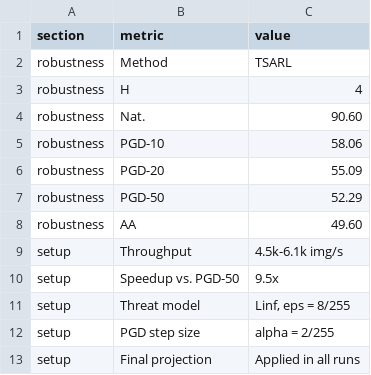
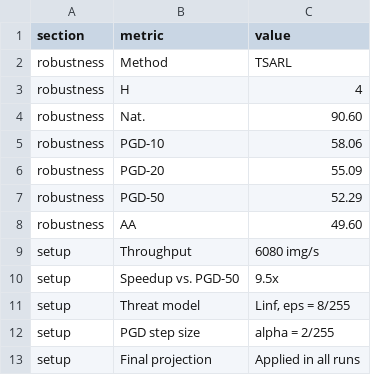
Before and after one commit to amir-kian-ai/TSARL-AGPAS, a CSV file: results/cifar10_final_summary.csv, drawn as a sheet.

Commit message:
Update cifar10_final_summary.csv

```diff
--- a/results/cifar10_final_summary.csv
+++ b/results/cifar10_final_summary.csv
@@ -8,3 +8,3 @@ robustness,PGD-50,52.29
 robustness,AA,49.60
-setup,Throughput,4.5k-6.1k img/s
+setup,Throughput,6080 img/s
 setup,Speedup vs. PGD-50,9.5x
```
